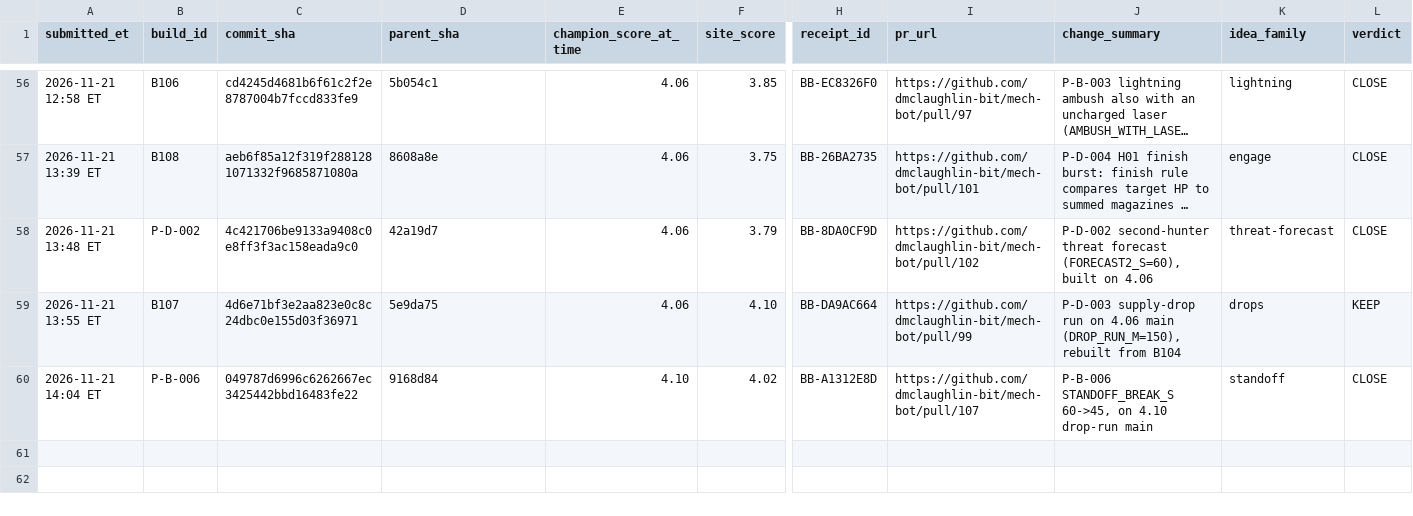
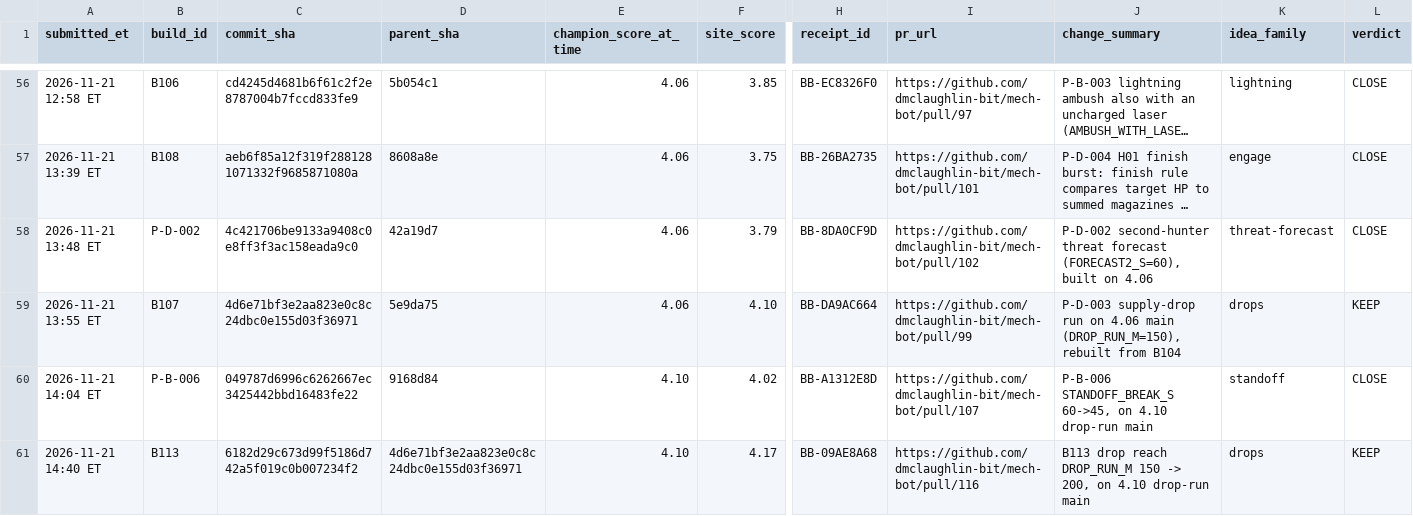
Before and after one commit to dmclaughlin-bit/mech-bot, a CSV file: coord/data/site_results.csv, drawn as a sheet; only a part is shown, gaps mark what is left out; long unchanged cells end in …; rows hold the shown columns only; the diff names each change by its address in the sheet, - before the commit and + after, or states it on an @@ line.

Commit message:
Champion B113 drop reach 200 m 4.17
Site 4.17 (BB-09AE8A68), wait 202 ms. Merged PR #116 as 8b6e7b2.
Drop-reach family is winning; 110 m is the losing direction.

```diff
--- a/coord/data/site_results.csv
+++ b/coord/data/site_results.csv
+row 61: 2026-11-21 14:40 ET | B113 | 6182d29c673d99f5186d742a5f019c0b007234f2 | 4d6e71bf3e2aa823e0c8c24dbc0e155d03f36971 | 4.10 | 4.17 | BB-09AE8A68 | https://github.com/dmclaughlin-bit/mech-bot/pull/116 | B113 drop reach DROP_RUN_M 150 -> 200, on 4.10 drop-run main | drops | KEEP
```
Also changed, not shown: 6 other files.
